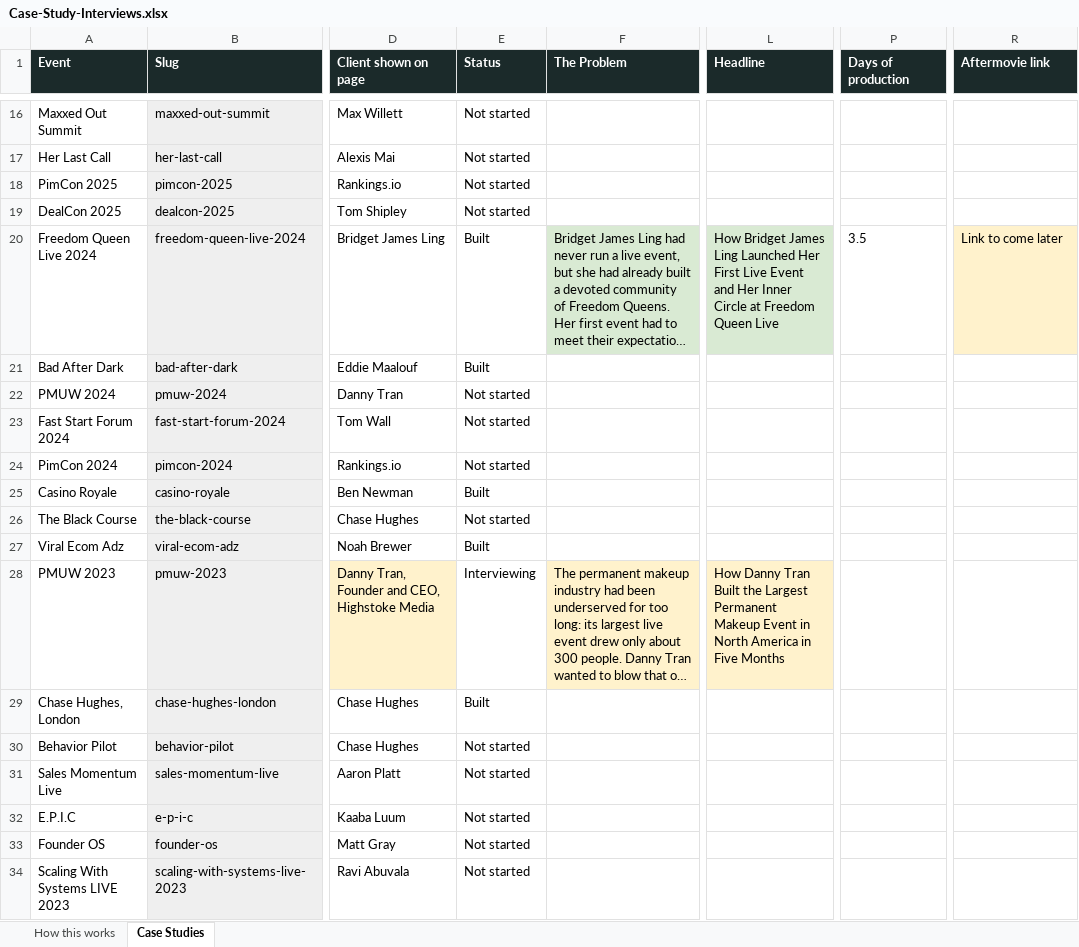
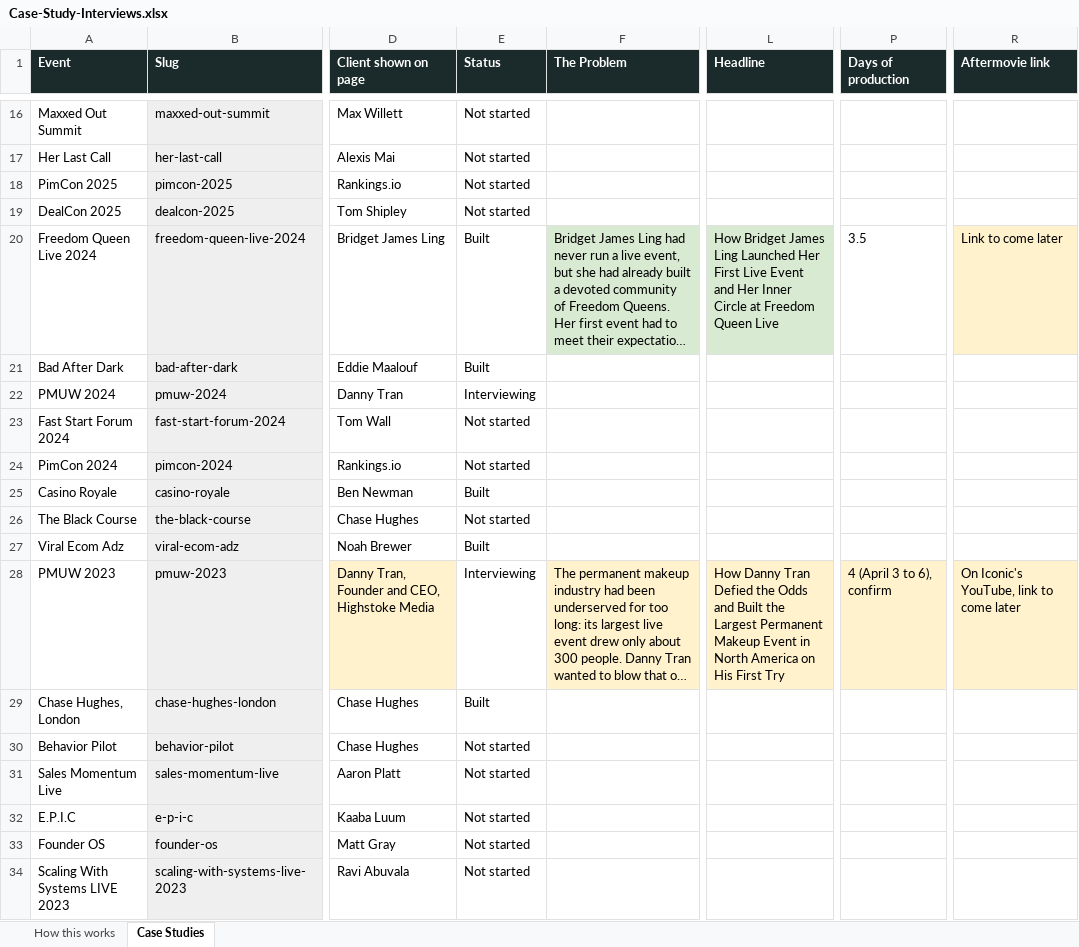
Before and after one commit to Iconic-Becker/IconEventsSite, an Excel workbook: docs/case-studies/Case-Study-Interviews.xlsx, sheet Case Studies, drawn as a sheet; only a part is shown, gaps mark what is left out; long unchanged cells end in …; values as stored, in another font and other column widths than the file's, no borders; the diff names each change by its address in the sheet, - before the commit and + after, or states it on an @@ line.

```diff
--- a/docs/case-studies/Case-Study-Interviews.xlsx (sheet Case Studies)
+++ b/docs/case-studies/Case-Study-Interviews.xlsx (sheet Case Studies)
-E22 (Status): Not started
+E22 (Status): Interviewing
-L28 (Headline): …Danny Tran Built the Largest Permanent Makeup Event in North America in Five Months
+L28 (Headline): …Danny Tran Defied the Odds and Built the Largest Permanent Makeup Event in North America on His First Try
-P28 (Days of production): (empty)
+P28 (Days of production): 4 (April 3 to 6), confirm
-P28 fill: none
+P28 fill: #FFF2CC
-R28 (Aftermovie link): (empty)
+R28 (Aftermovie link): On Iconic's YouTube, link to come later
-R28 fill: none
+R28 fill: #FFF2CC
```
Also changed, not shown: 2 other files.
